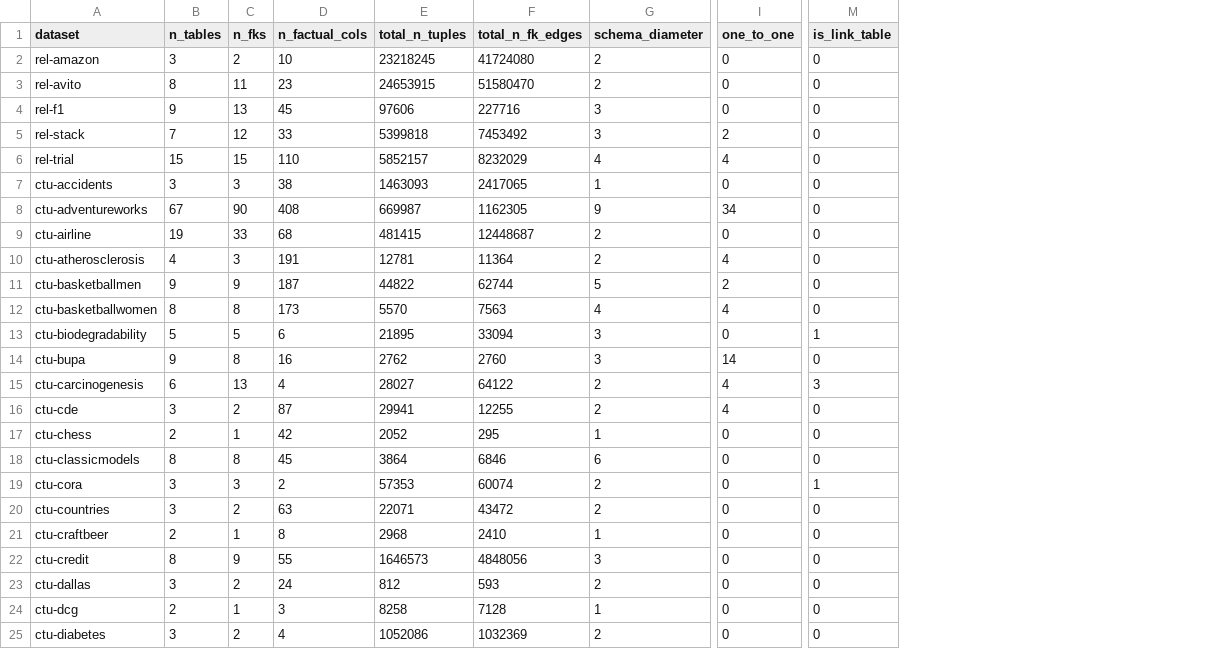
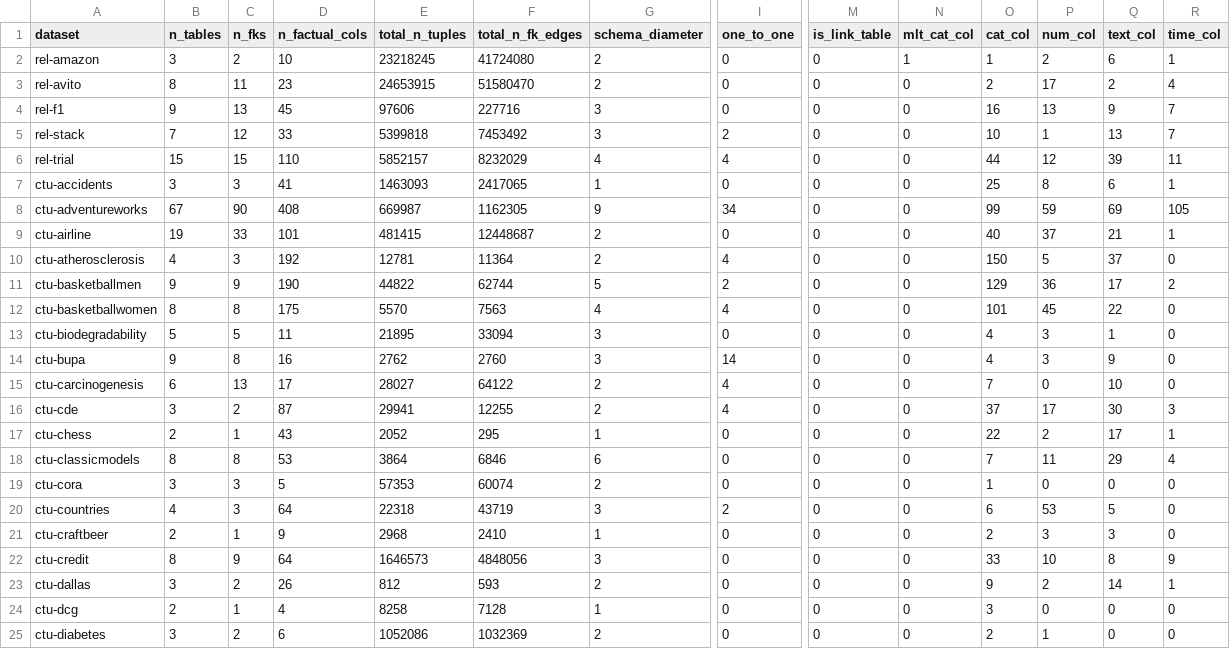
Before and after one commit to jakubpeleska/ReDeLEx, a CSV file: ctu_relational/datasets/dataset-info.csv, drawn as a sheet; only a part is shown, gaps mark what is left out; the diff covers the shown part only; the diff names each change by its address in the sheet, - before the commit and + after, or states it on an @@ line.

Commit message:
Update dataset and task info

```diff
--- a/ctu_relational/datasets/dataset-info.csv
+++ b/ctu_relational/datasets/dataset-info.csv
+column N (mlt_cat_col), rows 2-25: 1 | 0 | 0 | 0 | 0 | 0 | 0 | 0 | 0 | 0 | 0 | 0 | 0 | 0 | 0 | 0 | 0 | 0 | 0 | 0 | 0 | 0 | 0 | 0
+column O (cat_col), rows 2-25: 1 | 2 | 16 | 10 | 44 | 25 | 99 | 40 | 150 | 129 | 101 | 4 | 4 | 7 | 37 | 22 | 7 | 1 | 6 | 2 | 33 | 9 | 3 | 2
+column P (num_col), rows 2-25: 2 | 17 | 13 | 1 | 12 | 8 | 59 | 37 | 5 | 36 | 45 | 3 | 3 | 0 | 17 | 2 | 11 | 0 | 53 | 3 | 10 | 2 | 0 | 1
+column Q (text_col), rows 2-25: 6 | 2 | 9 | 13 | 39 | 6 | 69 | 21 | 37 | 17 | 22 | 1 | 9 | 10 | 30 | 17 | 29 | 0 | 5 | 3 | 8 | 14 | 0 | 0
+column R (time_col), rows 2-25: 1 | 4 | 7 | 7 | 11 | 1 | 105 | 1 | 0 | 2 | 0 | 0 | 0 | 0 | 3 | 1 | 4 | 0 | 0 | 0 | 9 | 1 | 0 | 0
-D7 (n_factual_cols): 38
+D7 (n_factual_cols): 41
-D9 (n_factual_cols): 68
+D9 (n_factual_cols): 101
-D10 (n_factual_cols): 191
+D10 (n_factual_cols): 192
-D11 (n_factual_cols): 187
+D11 (n_factual_cols): 190
-D12 (n_factual_cols): 173
+D12 (n_factual_cols): 175
-D13 (n_factual_cols): 6
+D13 (n_factual_cols): 11
-M13 (is_link_table): 1
+M13 (is_link_table): 0
-D15 (n_factual_cols): 4
+D15 (n_factual_cols): 17
-M15 (is_link_table): 3
+M15 (is_link_table): 0
-D17 (n_factual_cols): 42
+D17 (n_factual_cols): 43
-D18 (n_factual_cols): 45
+D18 (n_factual_cols): 53
-D19 (n_factual_cols): 2
+D19 (n_factual_cols): 5
-M19 (is_link_table): 1
+M19 (is_link_table): 0
-B20 (n_tables): 3
+B20 (n_tables): 4
-C20 (n_fks): 2
+C20 (n_fks): 3
-D20 (n_factual_cols): 63
+D20 (n_factual_cols): 64
-E20 (total_n_tuples): 22071
+E20 (total_n_tuples): 22318
-F20 (total_n_fk_edges): 43472
+F20 (total_n_fk_edges): 43719
-G20 (schema_diameter): 2
+G20 (schema_diameter): 3
-I20 (one_to_one): 0
+I20 (one_to_one): 2
-D21 (n_factual_cols): 8
+D21 (n_factual_cols): 9
-D22 (n_factual_cols): 55
+D22 (n_factual_cols): 64
-D23 (n_factual_cols): 24
+D23 (n_factual_cols): 26
-D24 (n_factual_cols): 3
+D24 (n_factual_cols): 4
-D25 (n_factual_cols): 4
+D25 (n_factual_cols): 6
```
Also changed, not shown: 77 edited cells elsewhere in this file, 1 other file.
